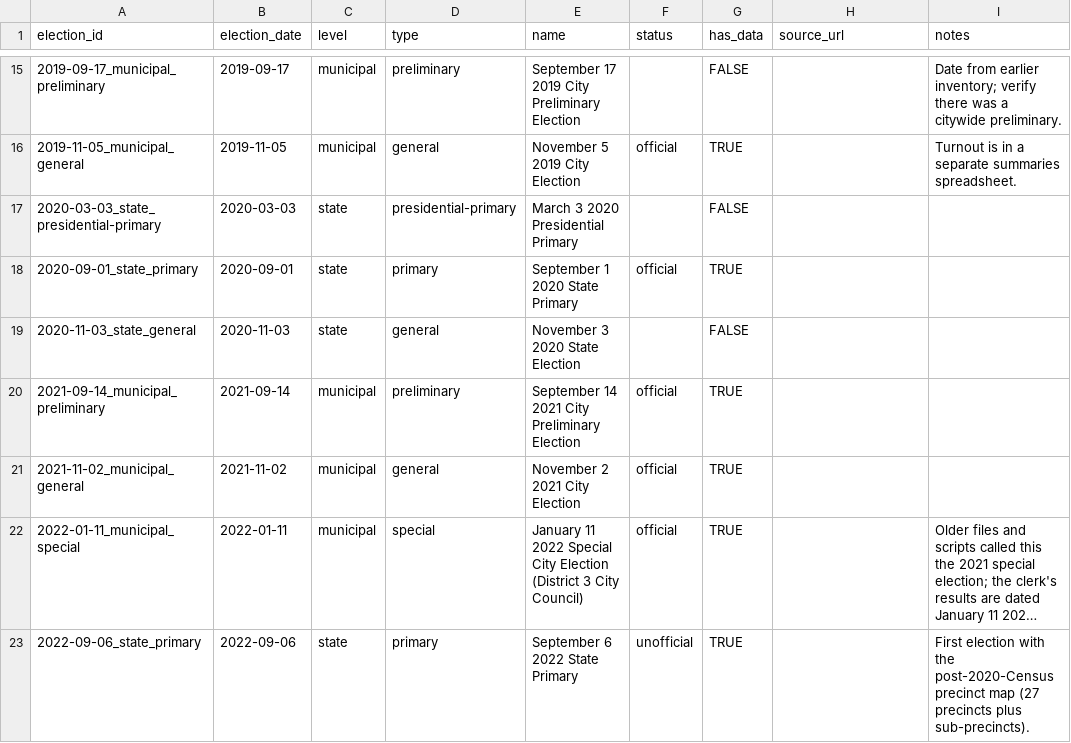
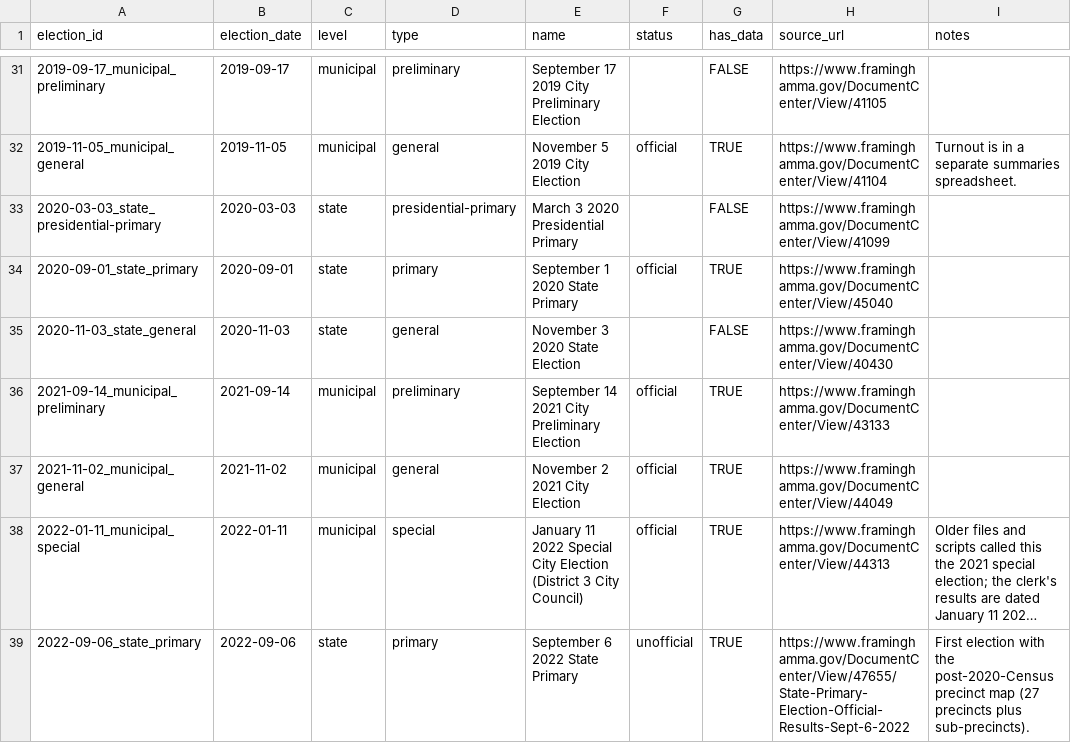
Before and after one commit to smach/Framingham-City-Data, a CSV file: data/elections/elections.csv, drawn as a sheet; only a part is shown, gaps mark what is left out; long unchanged cells end in …; addresses are those after the commit; the diff covers the shown part only; the diff names each change by its address in the sheet, - before the commit and + after, or states it on an @@ line.

```diff
--- a/data/elections/elections.csv
+++ b/data/elections/elections.csv
-H31 (source_url): (empty)
+H31 (source_url): https://www.framinghamma.gov/DocumentCenter/View/41105
-I31 (notes): Date from earlier inventory; verify there was a citywide preliminary.
+I31 (notes): (empty)
-H32 (source_url): (empty)
+H32 (source_url): https://www.framinghamma.gov/DocumentCenter/View/41104
-H33 (source_url): (empty)
+H33 (source_url): https://www.framinghamma.gov/DocumentCenter/View/41099
-H34 (source_url): (empty)
+H34 (source_url): https://www.framinghamma.gov/DocumentCenter/View/45040
-H35 (source_url): (empty)
+H35 (source_url): https://www.framinghamma.gov/DocumentCenter/View/40430
-H36 (source_url): (empty)
+H36 (source_url): https://www.framinghamma.gov/DocumentCenter/View/43133
-H37 (source_url): (empty)
+H37 (source_url): https://www.framinghamma.gov/DocumentCenter/View/44049
-H38 (source_url): (empty)
+H38 (source_url): https://www.framinghamma.gov/DocumentCenter/View/44313
-H39 (source_url): (empty)
+H39 (source_url): https://www.framinghamma.gov/DocumentCenter/View/47655/State-Primary-Election-Official-Results-Sept-6-2022
```
Also changed, not shown: 17 added rows and 23 edited cells elsewhere in this file, data-raw/elections/elections.csv, 5 other files.
